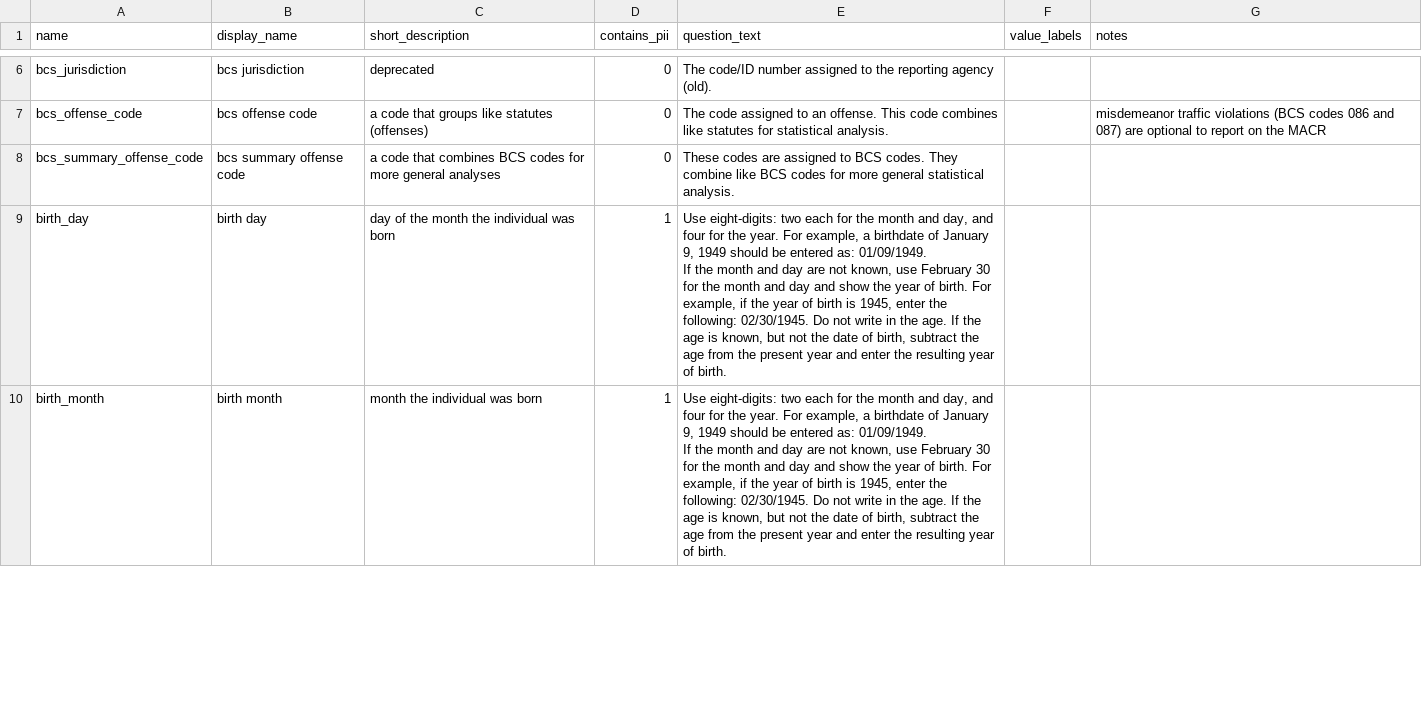
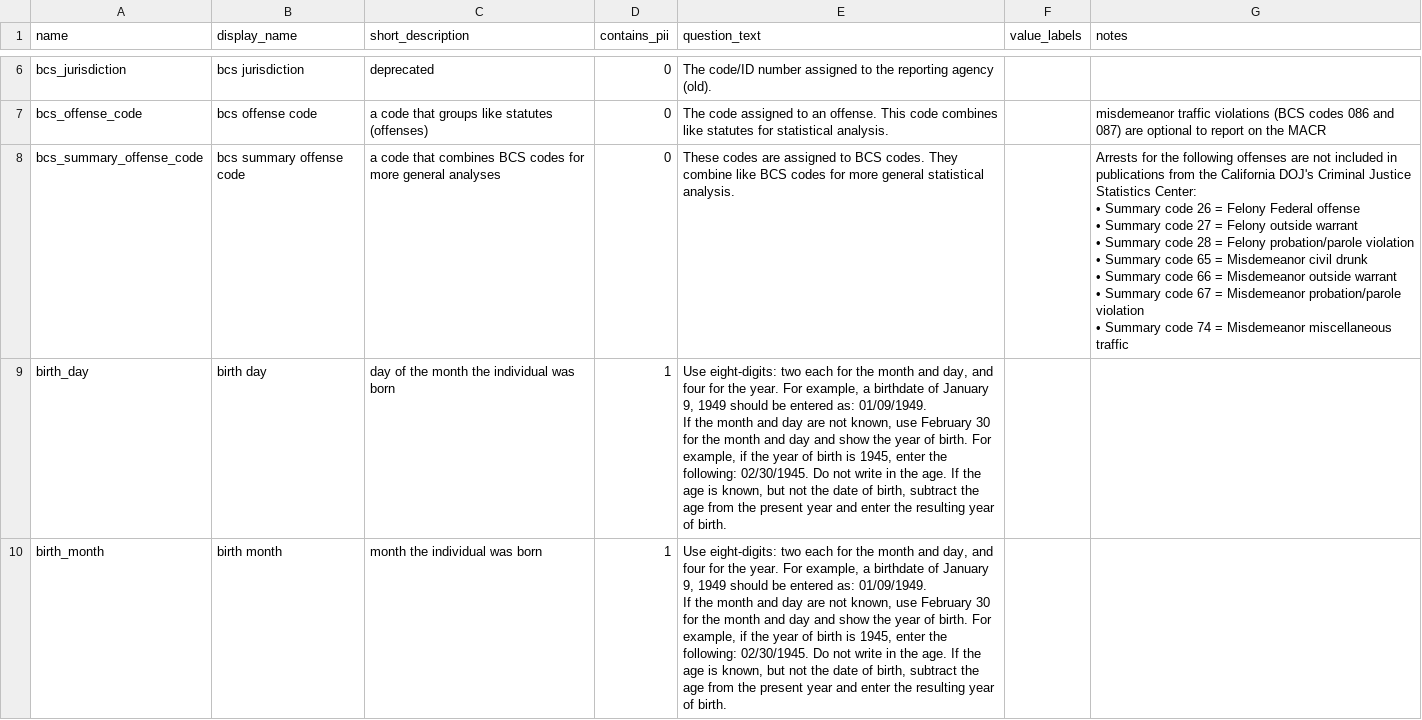
Before and after one commit to vdorie/dojr, a CSV file: inventory/macr/macr_variables.csv, drawn as a sheet; only a part is shown, gaps mark what is left out.

Commit message:
Update macr_variables.csv

```diff
--- a/inventory/macr/macr_variables.csv
+++ b/inventory/macr/macr_variables.csv
@@ -7,3 +7,10 @@ bcs_jurisdiction,bcs jurisdiction,deprecated,0,The code/ID number assigned to th
 bcs_offense_code,bcs offense code,a code that groups like statutes (offenses),0,The code assigned to an offense. This code combines like statutes for statistical analysis.,,misdemeanor traffic violations (BCS codes 086 and 087) are optional to report on the MACR
-bcs_summary_offense_code,bcs summary offense code,a code that combines BCS codes for more general analyses,0,These codes are assigned to BCS codes. They combine like BCS codes for more general statistical analysis.,,
+bcs_summary_offense_code,bcs summary offense code,a code that combines BCS codes for more general analyses,0,These codes are assigned to BCS codes. They combine like BCS codes for more general statistical analysis.,,"Arrests for the following offenses are not included in publications from the California DOJ's Criminal Justice Statistics Center:
+•	Summary code 26 = Felony Federal offense
+•	Summary code 27 = Felony outside warrant
+•	Summary code 28 = Felony probation/parole violation
+•	Summary code 65 = Misdemeanor civil drunk
+•	Summary code 66 = Misdemeanor outside warrant
+•	Summary code 67 = Misdemeanor probation/parole violation
+•	Summary code 74 = Misdemeanor miscellaneous traffic"
 birth_day,birth day,day of the month the individual was born,1,"Use eight-digits: two each for the month and day, and four for the year. For example, a birthdate of January 9, 1949 should be entered as: 01/09/1949.
```
